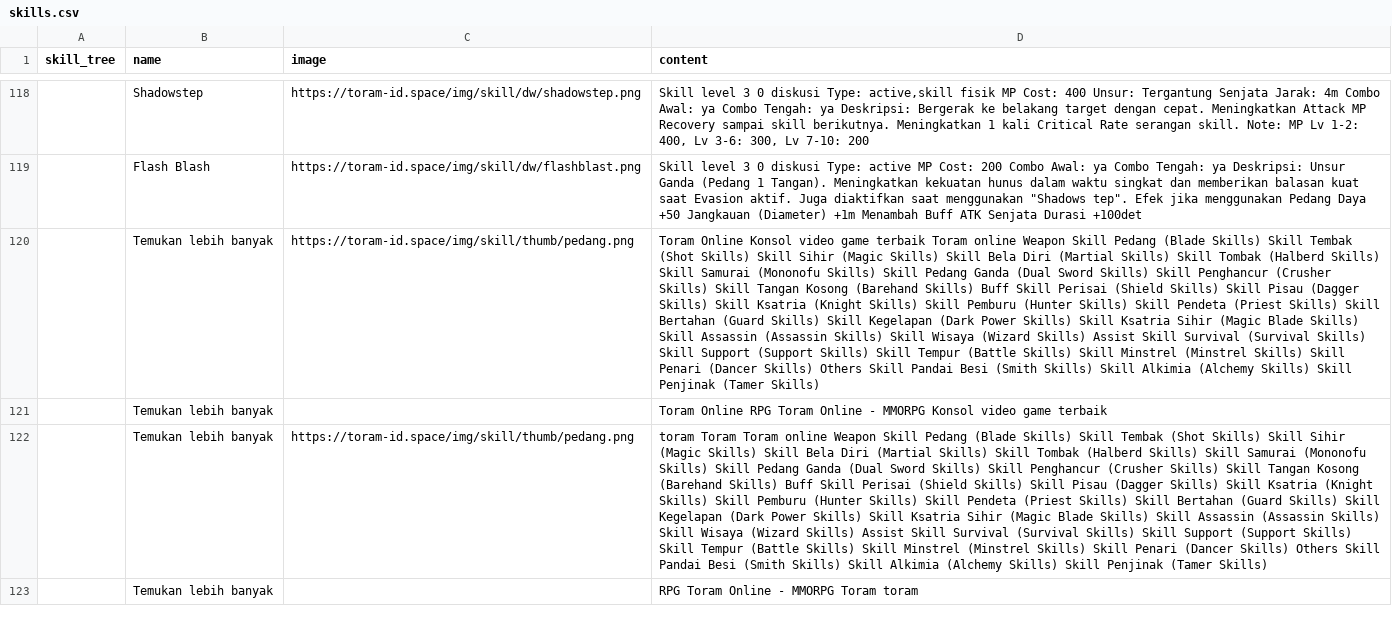
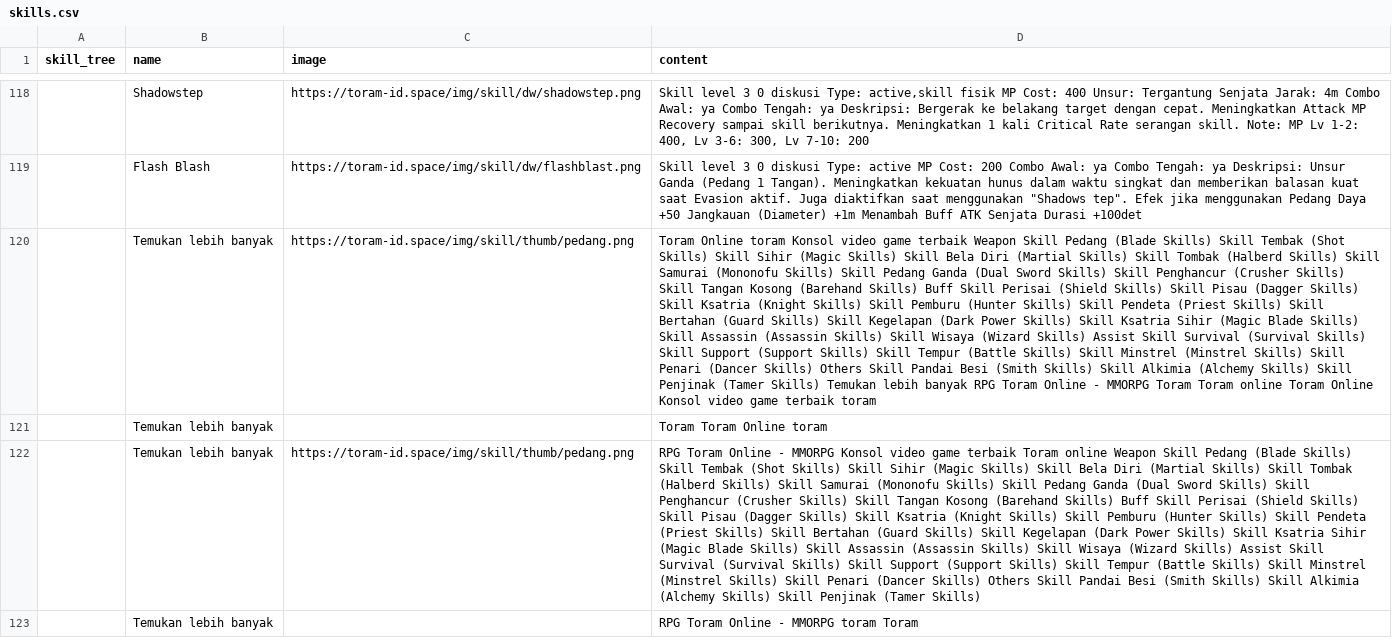
Before and after one commit to dimasyoga42/dataset, a CSV file: skills.csv, drawn as a sheet; only a part is shown, gaps mark what is left out; the diff covers the shown part only; the diff names each change by its address in the sheet, - before the commit and + after, or states it on an @@ line.

```diff
--- a/skills.csv
+++ b/skills.csv
-D120 (content): Toram Online Konsol video game terbaik Toram online Weapon Skill Pedang (Blade Skills) Skill Tembak (Shot Skills) Skill Sihir (Magic Skills) Skill Bela Diri (Martial Skills) Skill Tombak (Halberd Skills) Skill Samurai (Mononofu Skills) Skill Pedang Ganda (Dual Sword Skills) Skill Penghancur (Crusher Skills) Skill Tangan Kosong (Barehand Skills) Buff Skill Perisai (Shield Skills) Skill Pisau (Dagger Skills) Skill Ksatria (Knight Skills) Skill Pemburu (Hunter Skills) Skill Pendeta (Priest Skills) Skill Bertahan (Guard Skills) Skill Kegelapan (Dark Power Skills) Skill Ksatria Sihir (Magic Blade Skills) Skill Assassin (Assassin Skills) Skill Wisaya (Wizard Skills) Assist Skill Survival (Survival Skills) Skill Support (Support Skills) Skill Tempur (Battle Skills) Skill Minstrel (Minstrel Skills) Skill Penari (Dancer Skills) Others Skill Pandai Besi (Smith Skills) Skill Alkimia (Alchemy Skills) Skill Penjinak (Tamer Skills)
+D120 (content): Toram Online toram Konsol video game terbaik Weapon Skill Pedang (Blade Skills) Skill Tembak (Shot Skills) Skill Sihir (Magic Skills) Skill Bela Diri (Martial Skills) Skill Tombak (Halberd Skills) Skill Samurai (Mononofu Skills) Skill Pedang Ganda (Dual Sword Skills) Skill Penghancur (Crusher Skills) Skill Tangan Kosong (Barehand Skills) Buff Skill Perisai (Shield Skills) Skill Pisau (Dagger Skills) Skill Ksatria (Knight Skills) Skill Pemburu (Hunter Skills) Skill Pendeta (Priest Skills) Skill Bertahan (Guard Skills) Skill Kegelapan (Dark Power Skills) Skill Ksatria Sihir (Magic Blade Skills) Skill Assassin (Assassin Skills) Skill Wisaya (Wizard Skills) Assist Skill Survival (Survival Skills) Skill Support (Support Skills) Skill Tempur (Battle Skills) Skill Minstrel (Minstrel Skills) Skill Penari (Dancer Skills) Others Skill Pandai Besi (Smith Skills) Skill Alkimia (Alchemy Skills) Skill Penjinak (Tamer Skills) Temukan lebih banyak RPG Toram Online - MMORPG Toram Toram online Toram Online Konsol video game terbaik toram
-D121 (content): Toram Online RPG Toram Online - MMORPG Konsol video game terbaik
+D121 (content): Toram Toram Online toram
-D122 (content): toram Toram Toram online…
+D122 (content): RPG Toram Online - MMORPG Konsol video game terbaik Toram online…
-D123 (content): RPG Toram Online - MMORPG Toram toram
+D123 (content): RPG Toram Online - MMORPG toram Toram
```
Also changed, not shown: 2 added rows, 3 removed rows and 61 edited cells elsewhere in this file.
